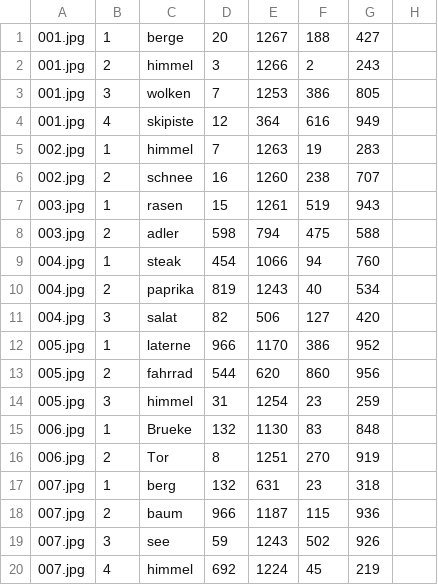
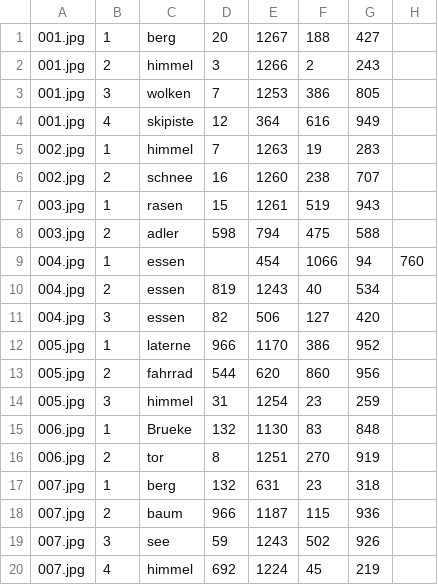
Before and after one commit to pscheich/DenseCap-s-Little-Helper, a CSV file: images/test.csv (was test.csv), drawn as a sheet.

```diff
--- a/test.csv
+++ b/images/test.csv
@@ -1,2 +1,2 @@
-001.jpg,1,berge,20,1267,188,427
+001.jpg,1,berg,20,1267,188,427
 001.jpg,2,himmel,3,1266,2,243
@@ -8,5 +8,5 @@
 003.jpg,2,adler,598,794,475,588
-004.jpg,1,steak ,454,1066,94,760
-004.jpg,2,paprika,819,1243,40,534
-004.jpg,3,salat,82,506,127,420
+004.jpg,1,essen, ,454,1066,94,760
+004.jpg,2,essen,819,1243,40,534
+004.jpg,3,essen,82,506,127,420
 005.jpg,1,laterne,966,1170,386,952
@@ -15,3 +15,3 @@
 006.jpg,1,Brueke,132,1130,83,848
-006.jpg,2,Tor,8,1251,270,919
+006.jpg,2,tor,8,1251,270,919
 007.jpg,1,berg,132,631,23,318
```
Also changed, not shown: 8 other files.
